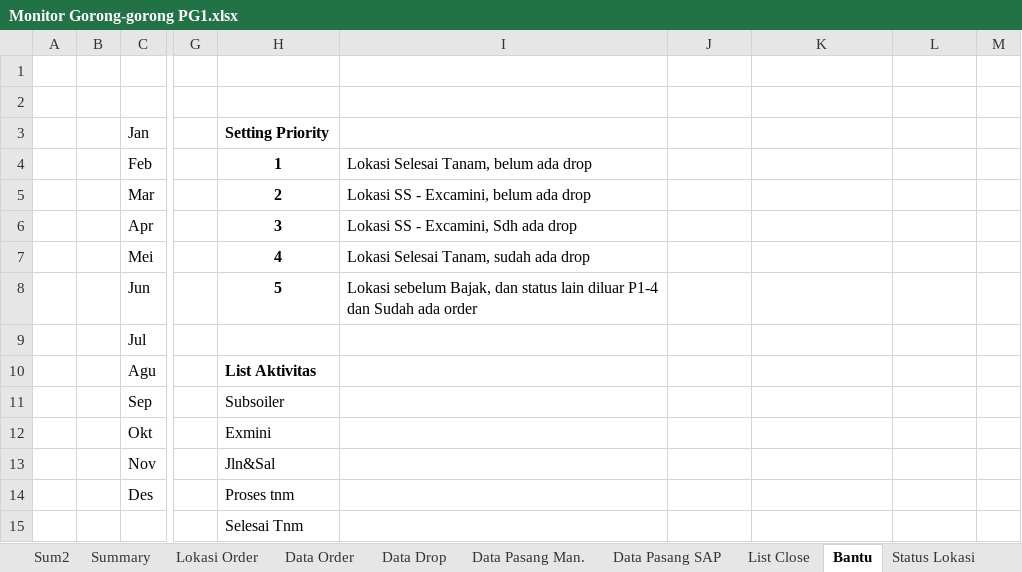
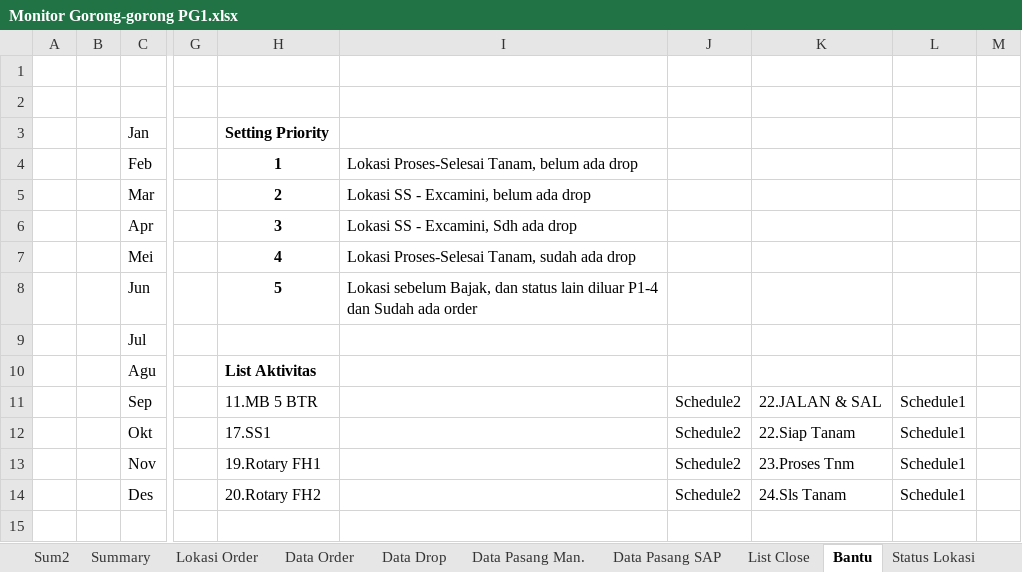
Before and after one commit to Dimasukin-hub/monitoring-schedule, an Excel workbook: excel/Monitor Gorong-gorong PG1.xlsx, sheet Bantu, drawn as a sheet; only a part is shown, gaps mark what is left out; values as stored, in another font and other column widths than the file's, no borders; rows hold the shown columns only; the diff names each change by its address in the sheet, - before the commit and + after, or states it on an @@ line.

```diff
--- a/excel/Monitor Gorong-gorong PG1.xlsx (sheet Bantu)
+++ b/excel/Monitor Gorong-gorong PG1.xlsx (sheet Bantu)
-I4: Lokasi Selesai Tanam, belum ada drop
+I4: Lokasi Proses-Selesai Tanam, belum ada drop
-I7: Lokasi Selesai Tanam, sudah ada drop
+I7: Lokasi Proses-Selesai Tanam, sudah ada drop
-H11: Subsoiler
+H11: 11.MB 5 BTR
-J11:J14: (empty)
+J11:J14: Schedule2
-K11: (empty)
+K11: 22.JALAN & SAL
-L11:L14: (empty)
+L11:L14: Schedule1
-H12: Exmini
+H12: 17.SS1
-K12: (empty)
+K12: 22.Siap Tanam
-H13: Jln&Sal
+H13: 19.Rotary FH1
-K13: (empty)
+K13: 23.Proses Tnm
-H14: Proses tnm
+H14: 20.Rotary FH2
-K14: (empty)
+K14: 24.Sls Tanam
-row 15:  |  |  |  | Selesai Tnm
```
Also changed, not shown: sheet Data Pasang SAP, sheet Data Drop, sheet Lokasi Order, sheet Data Order, sheet Sum2, sheet Summary, 1 more sheet, formulas that keep their value, hidden cells, charts or pictures, 28 other files.
